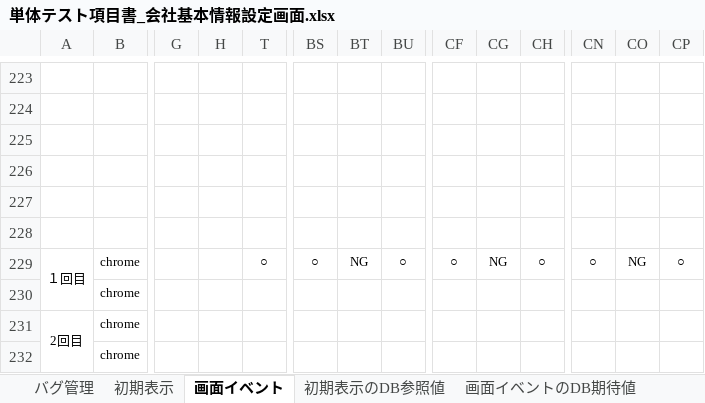
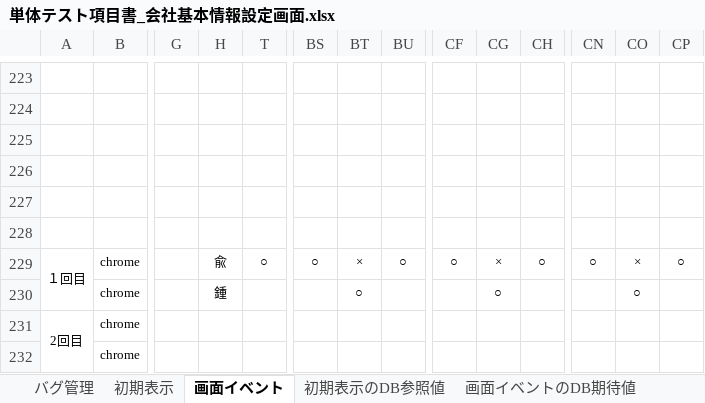
Before and after one commit to ALiberInc/project-material, an Excel workbook: accSystem/単体テスト/項目書/単体テスト項目書_会社基本情報設定画面.xlsx, sheet 画面イベント, drawn as a sheet; only a part is shown, gaps mark what is left out; values as stored, in another font and other column widths than the file's, no borders; charts and pictures not drawn; removed rows and columns are numbered as before the commit, all else as after; rows hold the shown columns only; the diff names each change by its address in the sheet, - before the commit and + after, or states it on an @@ line.

```diff
--- a/accSystem/単体テスト/項目書/単体テスト項目書_会社基本情報設定画面.xlsx (sheet 画面イベント)
+++ b/accSystem/単体テスト/項目書/単体テスト項目書_会社基本情報設定画面.xlsx (sheet 画面イベント)
-H229: (empty)
+H229: 兪
-BT229: NG
+BT229: ×
-CG229: NG
+CG229: ×
-CO229: NG
+CO229: ×
-row 230:  | chrome
+row 230:  | chrome |  | 鍾 |  |  | ○ |  |  | ○ |  |  | ○
```
Also changed, not shown: sheet バグ管理.
